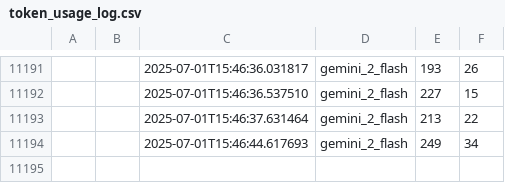
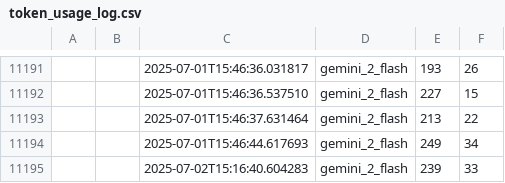
Before and after one commit to 0m08/SubmissionReviewAgent, a CSV file: token_usage_log.csv, drawn as a sheet; only a part is shown, gaps mark what is left out; the diff names each change by its address in the sheet, - before the commit and + after, or states it on an @@ line.

```diff
--- a/token_usage_log.csv
+++ b/token_usage_log.csv
+row 11195:  |  | 2025-07-02T15:16:40.604283 | gemini_2_flash | 239 | 33
```
Also changed, not shown: 1 other file.
